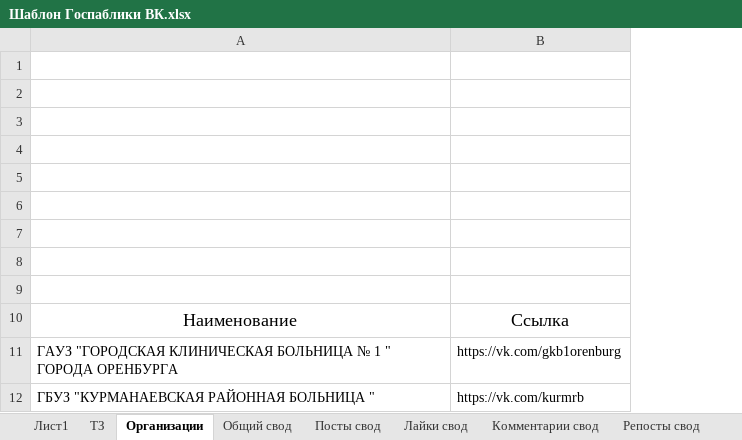
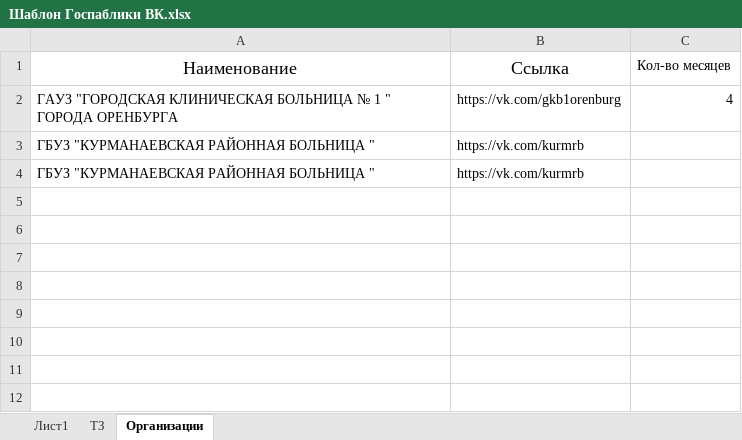
Before and after one commit to BeRebornBng/Miac-mo-parser, an Excel workbook: Шаблон Госпаблики ВК.xlsx, sheet Организации, drawn as a sheet; values as stored, in another font and other column widths than the file's, no borders; removed rows and columns are numbered as before the commit, all else as after; the diff names each change by its address in the sheet, - before the commit and + after, or states it on an @@ line.

```diff
--- a/Шаблон Госпаблики ВК.xlsx (sheet Организации)
+++ b/Шаблон Госпаблики ВК.xlsx (sheet Организации)
-sheet tab: Общий свод
-sheet tab: Посты свод
-sheet tab: Лайки свод
-sheet tab: Комментарии свод
-sheet tab: Репосты свод
+column C (Кол-во месяцев), row 2: 4
-row 1: (empty)
-row 2: (empty)
-row 3: (empty)
-row 4: (empty)
-row 5: (empty)
-row 6: (empty)
-row 7: (empty)
-row 8: (empty)
-row 9: (empty)
+row 4: ГБУЗ "КУРМАНАЕВСКАЯ РАЙОННАЯ БОЛЬНИЦА " | https://vk.com/kurmrb
```
Also changed, not shown: other sheet tabs, 5 other files.
